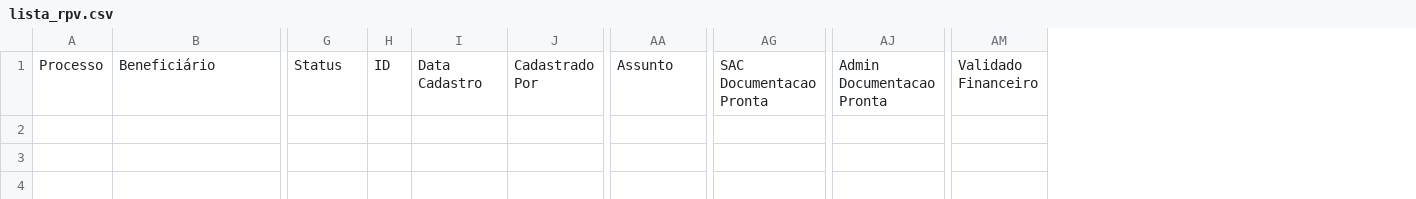
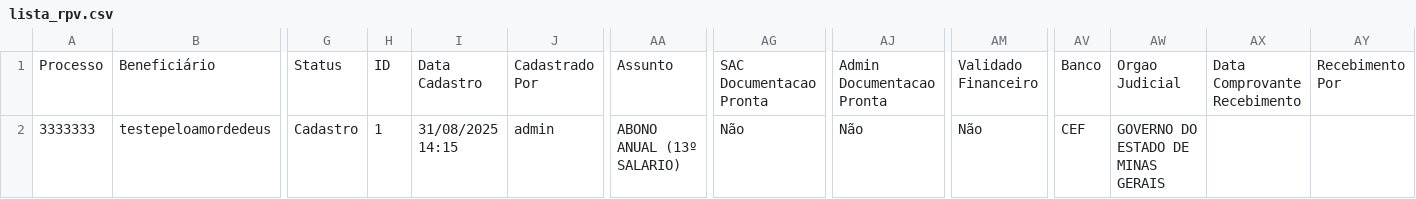
Before and after one commit to leoparipiranga/capistrano_processos, a CSV file: bases/lista_rpv.csv, drawn as a sheet; only a part is shown, gaps mark what is left out; rows hold the shown columns only; the diff names each change by its address in the sheet, - before the commit and + after, or states it on an @@ line.

Commit message:
Atualização via Streamlit 31/08/2025 14:15:26

```diff
--- a/bases/lista_rpv.csv
+++ b/bases/lista_rpv.csv
+column AV, row 1: Banco
+column AW, row 1: Orgao Judicial
+column AX, row 1: Data Comprovante Recebimento
+column AY, row 1: Recebimento Por
+row 2: 3333333 | testepeloamordedeus | Cadastro | 1 | 31/08/2025 14:15 | admin | ABONO ANUAL (13º SALARIO) | Não | Não | Não | CEF | GOVERNO DO ESTADO DE MINAS GERAIS
```
